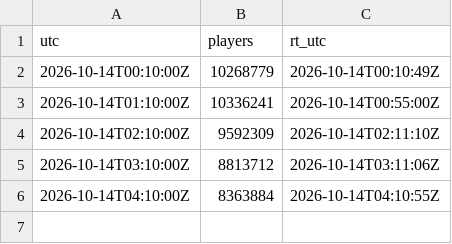
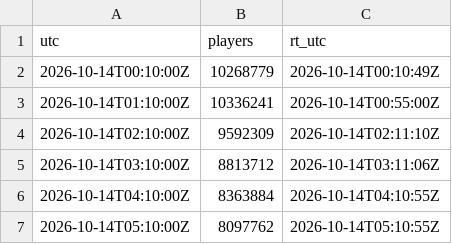
Before and after one commit to Lazlo25/roblox-ccu, a CSV file: data/platform/2026-10-14.csv, drawn as a sheet; the diff names each change by its address in the sheet, - before the commit and + after, or states it on an @@ line.

```diff
--- a/data/platform/2026-10-14.csv
+++ b/data/platform/2026-10-14.csv
+row 7: 2026-10-14T05:10:00Z | 8097762 | 2026-10-14T05:10:55Z
```
Also changed, not shown: 8 other files.
